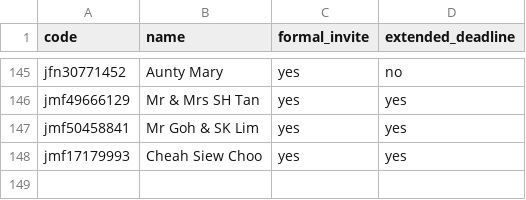
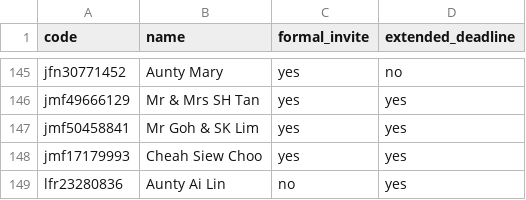
Before and after one commit to tzeliz/junandliz, a CSV file: names.csv, drawn as a sheet; only a part is shown, gaps mark what is left out; the diff names each change by its address in the sheet, - before the commit and + after, or states it on an @@ line.

Commit message:
add names

```diff
--- a/names.csv
+++ b/names.csv
+row 149: lfr23280836 | Aunty Ai Lin | no | yes
```
Also changed, not shown: full_names.csv, 2 other files.
